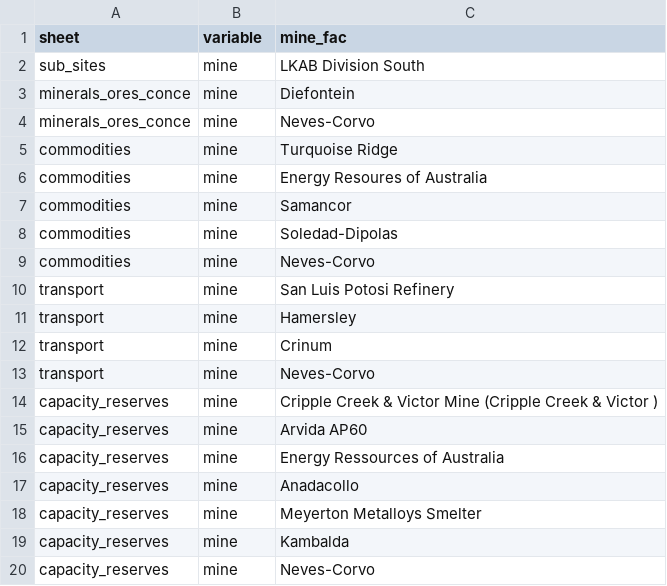
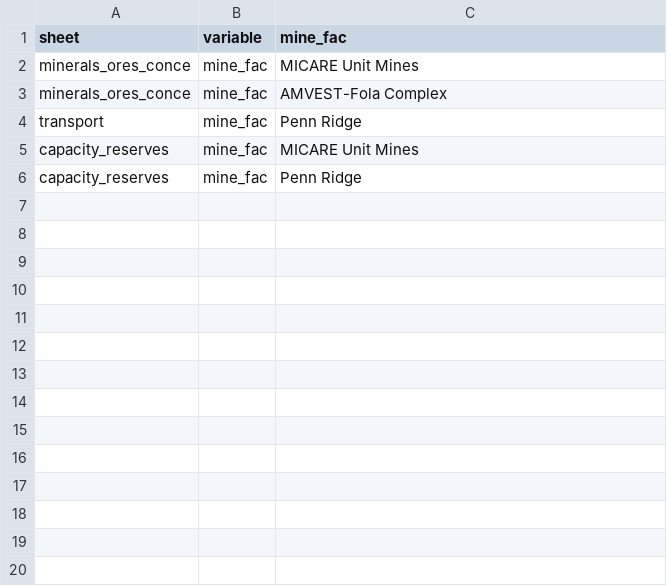
Before and after one commit to fineprint-global/compilation_mining_data, a CSV file: detailed_data/04_output/01_harmonization/01_no_match_tables/no_match_mines.csv, drawn as a sheet; only a part is shown; the diff covers the shown part only.

```diff
--- a/detailed_data/04_output/01_harmonization/01_no_match_tables/no_match_mines.csv
+++ b/detailed_data/04_output/01_harmonization/01_no_match_tables/no_match_mines.csv
@@ -1,20 +1,6 @@
 sheet;variable;mine_fac
-sub_sites;mine;LKAB Division South
-minerals_ores_conce;mine;Diefontein
-minerals_ores_conce;mine;Neves-Corvo
-commodities;mine;Turquoise Ridge
-commodities;mine;Energy Resoures of Australia
-commodities;mine;Samancor
-commodities;mine;Soledad-Dipolas
-commodities;mine;Neves-Corvo
-transport;mine;San Luis Potosi Refinery
-transport;mine;Hamersley
-transport;mine;Crinum
-transport;mine;Neves-Corvo
-capacity_reserves;mine;Cripple Creek & Victor Mine (Cripple Creek & Victor )
-capacity_reserves;mine;Arvida AP60
-capacity_reserves;mine;Energy Ressources of Australia
-capacity_reserves;mine;Anadacollo
-capacity_reserves;mine;Meyerton Metalloys Smelter
-capacity_reserves;mine;Kambalda
-capacity_reserves;mine;Neves-Corvo
+minerals_ores_conce;mine_fac;MICARE Unit Mines
+minerals_ores_conce;mine_fac;AMVEST-Fola Complex
+transport;mine_fac;Penn Ridge
+capacity_reserves;mine_fac;MICARE Unit Mines
+capacity_reserves;mine_fac;Penn Ridge
```
Also changed, not shown: 13 removed rows elsewhere in this file, detailed_data/01_input/02_lists_and_concordance_tables/material_ids.csv, detailed_data/01_input/02_lists_and_concordance_tables/sheets_columns.csv, 29 other files.
